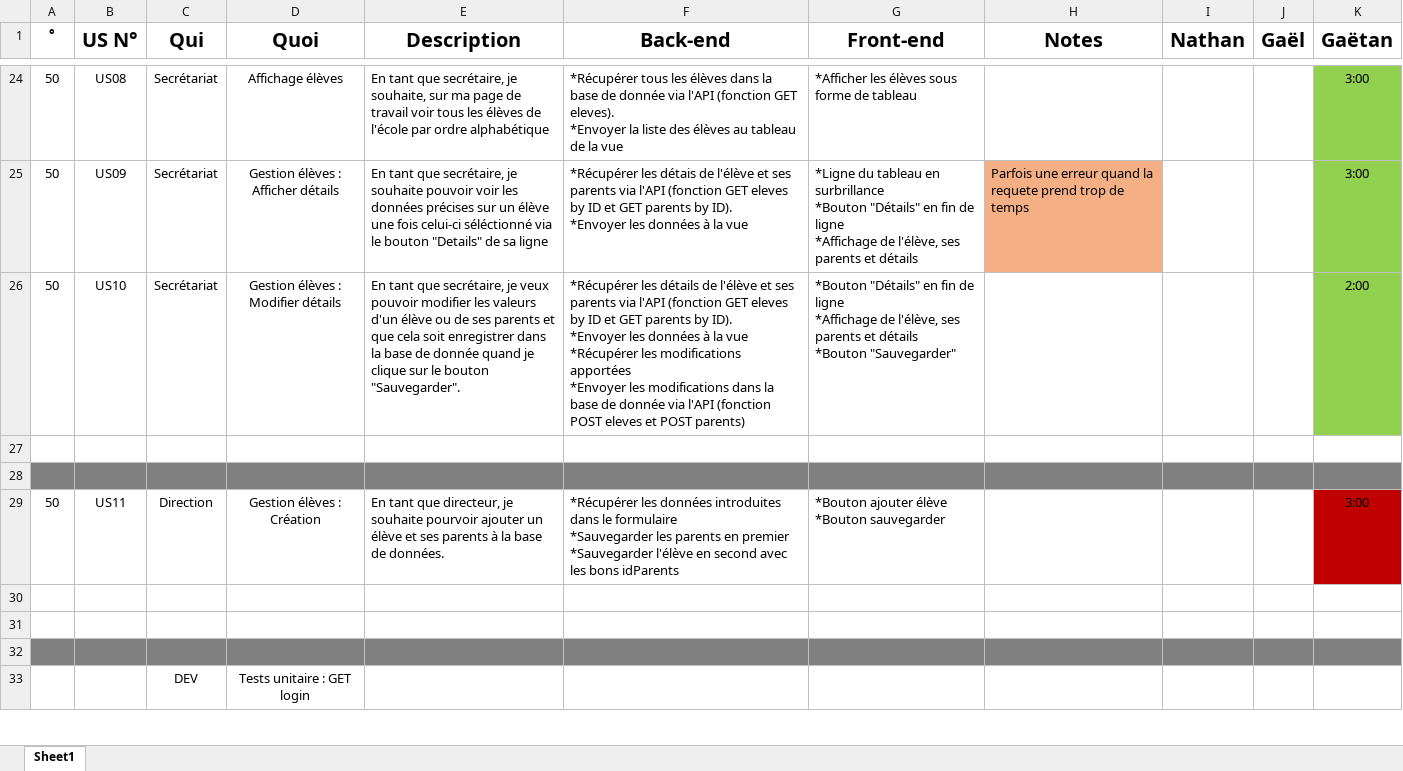
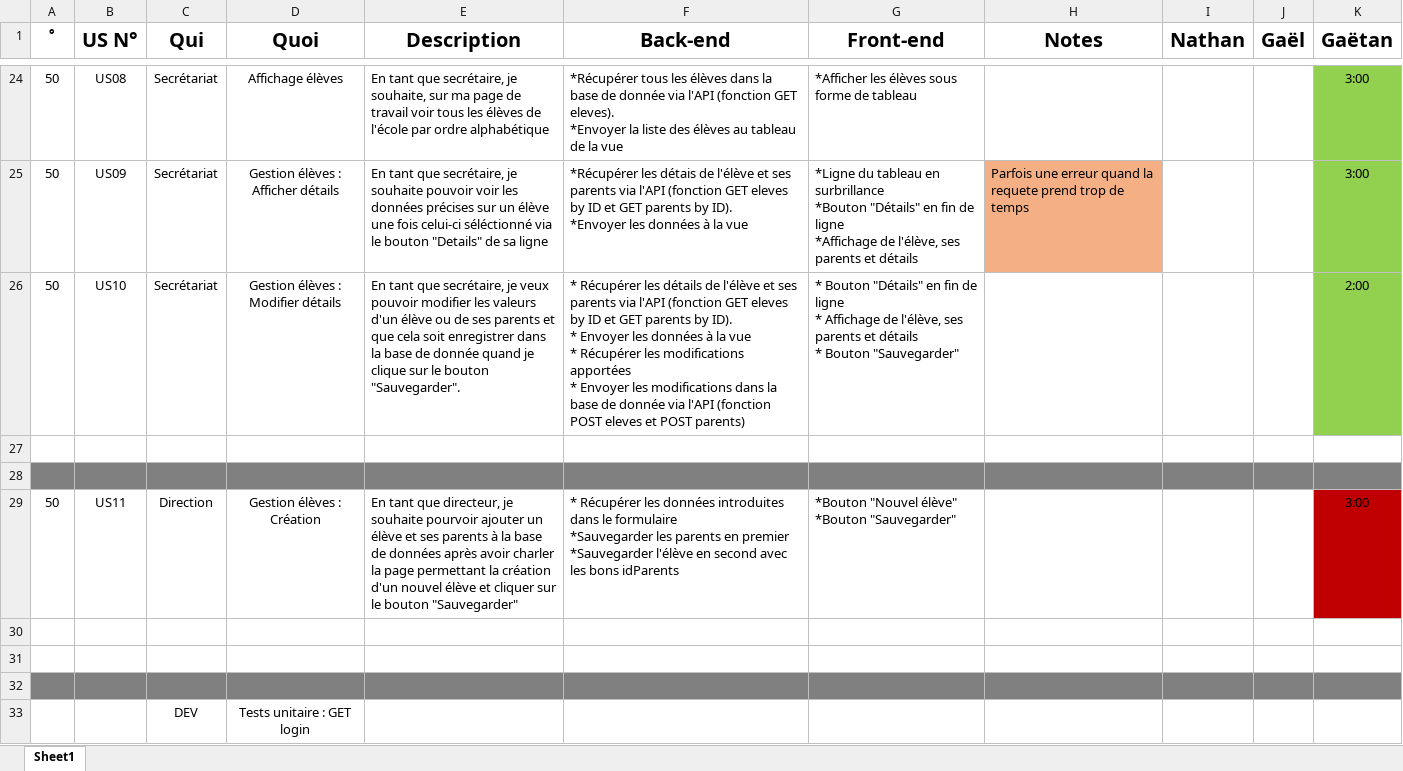
Before and after one commit to GGEphec/DevWebGr29, an Excel workbook: Documents/2-UsersStories/Propre/BacklogExcel.xlsx, sheet Sheet1, drawn as a sheet; only a part is shown, gaps mark what is left out; values as stored, in another font and other column widths than the file's, no borders; ↵ is a line break in a cell; the diff names each change by its address in the sheet, - before the commit and + after, or states it on an @@ line.

Commit message:
backlog modif

```diff
--- a/Documents/2-UsersStories/Propre/BacklogExcel.xlsx (sheet Sheet1)
+++ b/Documents/2-UsersStories/Propre/BacklogExcel.xlsx (sheet Sheet1)
-F26 (Back-end): *Récupérer les détails de l'élève et ses parents via l'API (fonction GET eleves by ID et GET parents by ID). ↵ *Envoyer les données à la vue ↵ *Récupérer les modifications apportées ↵ *Envoyer les modifications…
+F26 (Back-end): * Récupérer les détails de l'élève et ses parents via l'API (fonction GET eleves by ID et GET parents by ID). ↵ * Envoyer les données à la vue ↵ * Récupérer les modifications apportées ↵ * Envoyer les modifications…
-G26 (Front-end): *Bouton "Détails" en fin de ligne ↵ *Affichage de l'élève, ses parents et détails ↵ *Bouton "Sauvegarder"
+G26 (Front-end): * Bouton "Détails" en fin de ligne ↵ * Affichage de l'élève, ses parents et détails ↵ * Bouton "Sauvegarder"
-E29 (Description): …base de données.
+E29 (Description): …base de données après avoir charler la page permettant la création d'un nouvel élève et cliquer sur le bouton "Sauvegarder"
-F29 (Back-end): *Récupérer les données…
+F29 (Back-end): * Récupérer les données…
-G29 (Front-end): *Bouton ajouter élève ↵ *Bouton sauvegarder
+G29 (Front-end): *Bouton "Nouvel élève" ↵ *Bouton "Sauvegarder"
```
